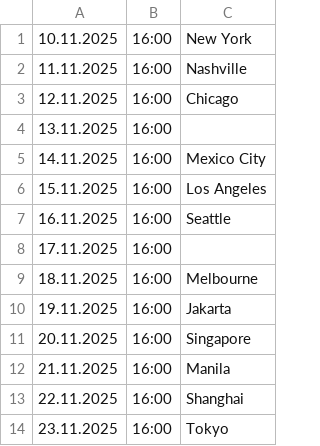
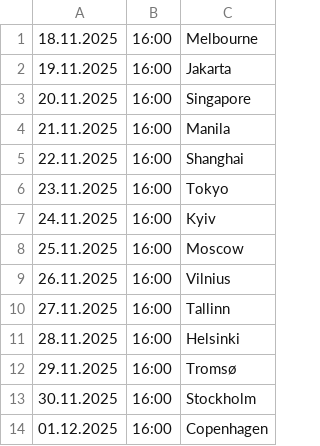
Before and after one commit to cmrdnz/selen, a CSV file: Selen.csv, drawn as a sheet; only a part is shown; the shorter side is filled out with more unchanged rows; the diff names each change by its address in the sheet, - before the commit and + after, or states it on an @@ line.

Commit message:
Update Selen.csv

```diff
--- a/Selen.csv
+++ b/Selen.csv
-row 1: 10.11.2025 | 16:00 | New York
-row 2: 11.11.2025 | 16:00 | Nashville
-row 3: 12.11.2025 | 16:00 | Chicago
-row 4: 13.11.2025 | 16:00
-row 5: 14.11.2025 | 16:00 | Mexico City
-row 6: 15.11.2025 | 16:00 | Los Angeles
-row 7: 16.11.2025 | 16:00 | Seattle
-row 8: 17.11.2025 | 16:00
```
